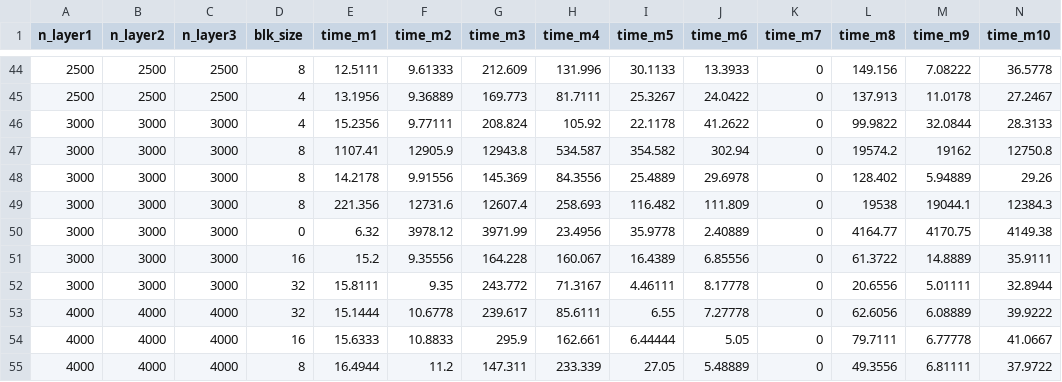
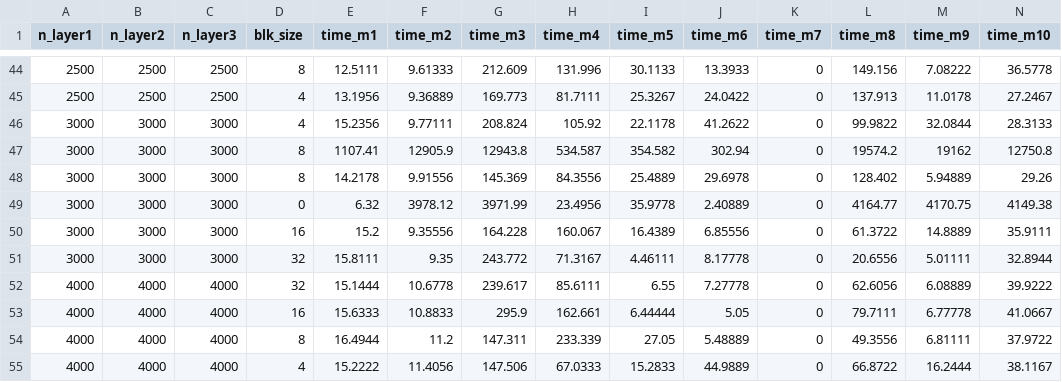
Before and after one commit to AMSC22-23/NeuralNet, a CSV file: Common/Neural_Network/Time_profile.csv, drawn as a sheet; only a part is shown, gaps mark what is left out; the shorter side is filled out with more unchanged rows; rows hold the shown columns only; the diff names each change by its address in the sheet, - before the commit and + after, or states it on an @@ line.

```diff
--- a/Common/Neural_Network/Time_profile.csv
+++ b/Common/Neural_Network/Time_profile.csv
-row 49: 3000 | 3000 | 3000 | 8 | 221.356 | 12731.6 | 12607.4 | 258.693 | 116.482 | 111.809 | 0 | 19538 | 19044.1 | 12384.3
```
Also changed, not shown: 33 other files.
